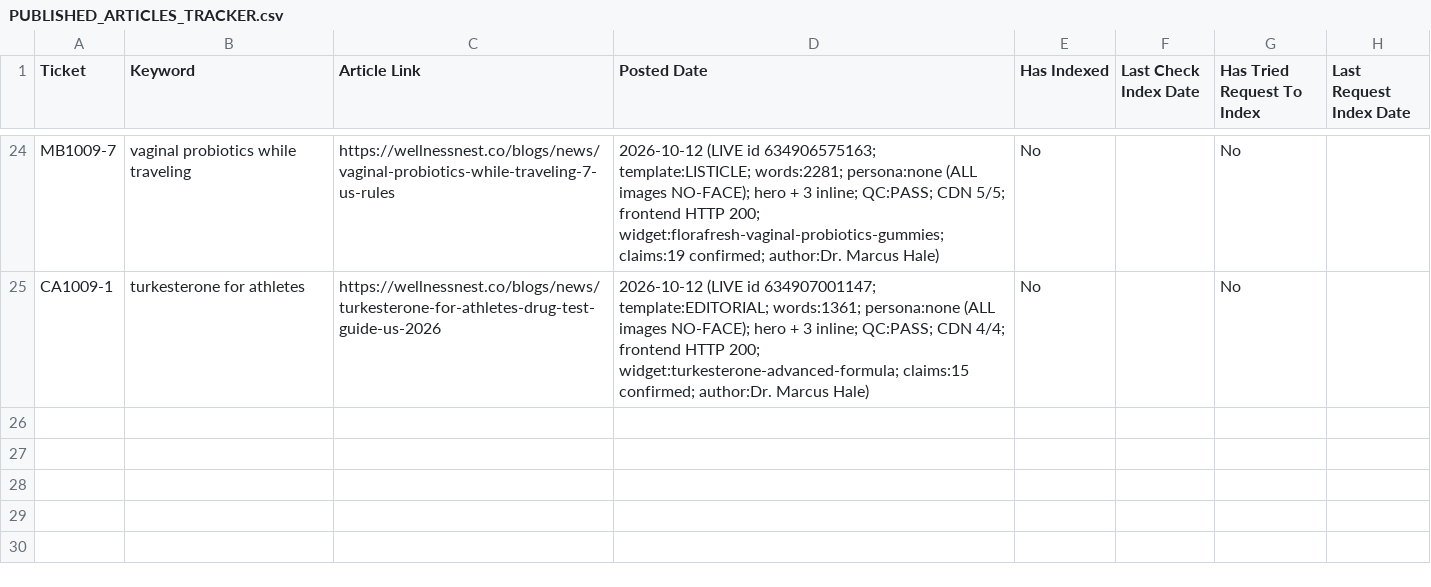
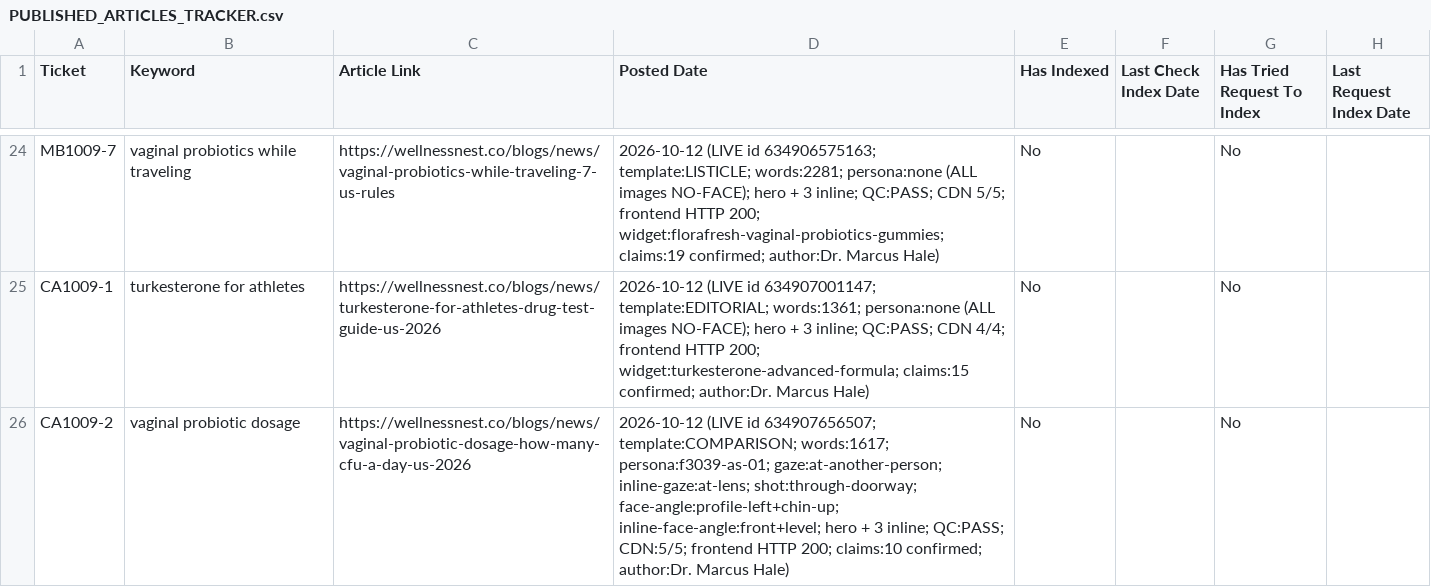
Before and after one commit to tuanquang269/genseo, a CSV file: PUBLISHED_ARTICLES_TRACKER.csv, drawn as a sheet; only a part is shown, gaps mark what is left out; the diff names each change by its address in the sheet, - before the commit and + after, or states it on an @@ line.

```diff
--- a/PUBLISHED_ARTICLES_TRACKER.csv
+++ b/PUBLISHED_ARTICLES_TRACKER.csv
+row 26: CA1009-2 | vaginal probiotic dosage | https://wellnessnest.co/blogs/news/vaginal-probiotic-dosage-how-many-cfu-a-day-us-2026 | 2026-10-12 (LIVE id 634907656507; template:COMPARISON; words:1617; persona:f3039-as-01; gaze:at-another-person; inline-gaze:at-lens; shot:through-doorway; face-angle:profile-left+chin-up; inline-face-angle:front+level; hero + 3 inline; QC:PASS; CDN:5/5; frontend HTTP 200; claims:10 confirmed; author:Dr. Marcus Hale) | No |  | No
```
Also changed, not shown: 4 other files.
